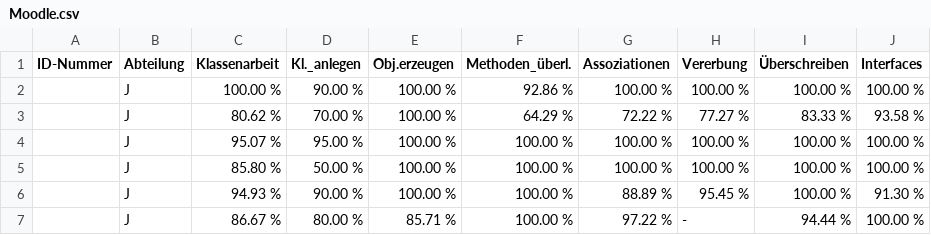
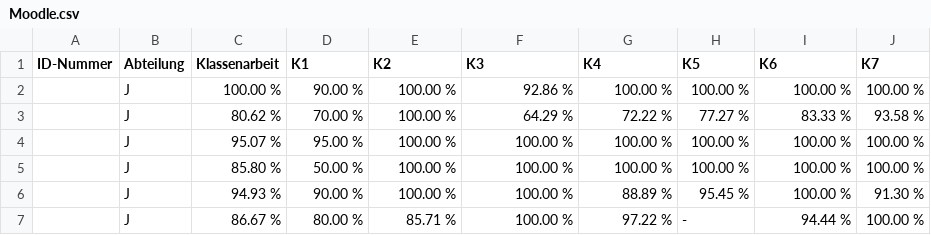
Before and after one commit to jtuttas/datenanalyse, a CSV file: Data/Moodle.csv, drawn as a sheet; only a part is shown.

```diff
--- a/Data/Moodle.csv
+++ b/Data/Moodle.csv
@@ -1,2 +1,2 @@
-ID-Nummer;Abteilung;Klassenarbeit;Kl._anlegen;Obj.erzeugen;Methoden_überl.;Assoziationen;Vererbung;Überschreiben;Interfaces
+ID-Nummer;Abteilung;Klassenarbeit;K1;K2;K3;K4;K5;K6;K7
 ;J;100.00 %;90.00 %;100.00 %;92.86 %;100.00 %;100.00 %;100.00 %;100.00 %
```
Also changed, not shown: 1 other file.
